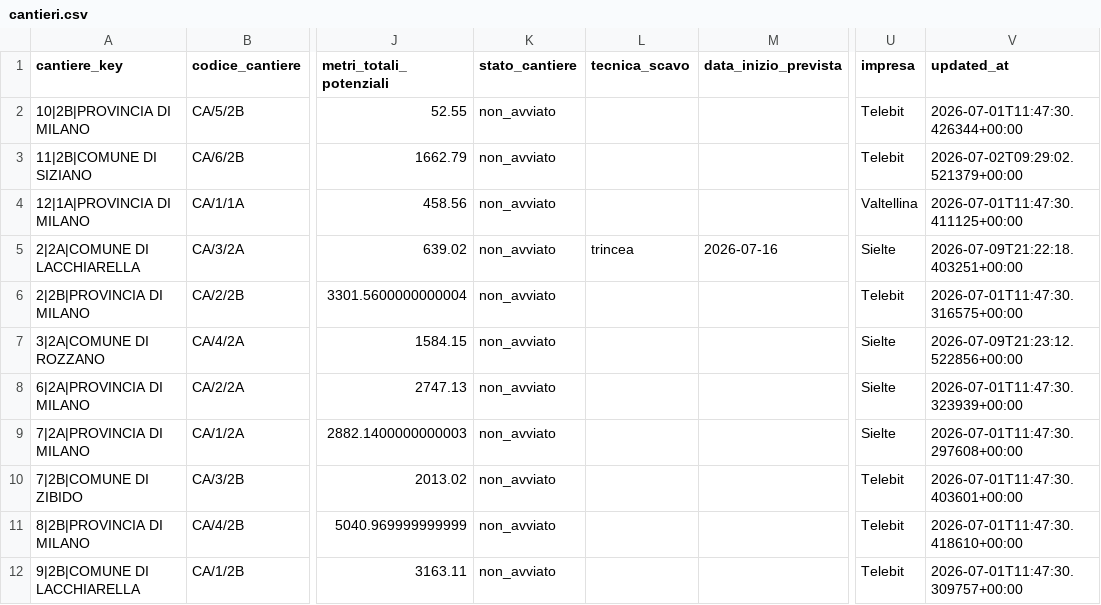
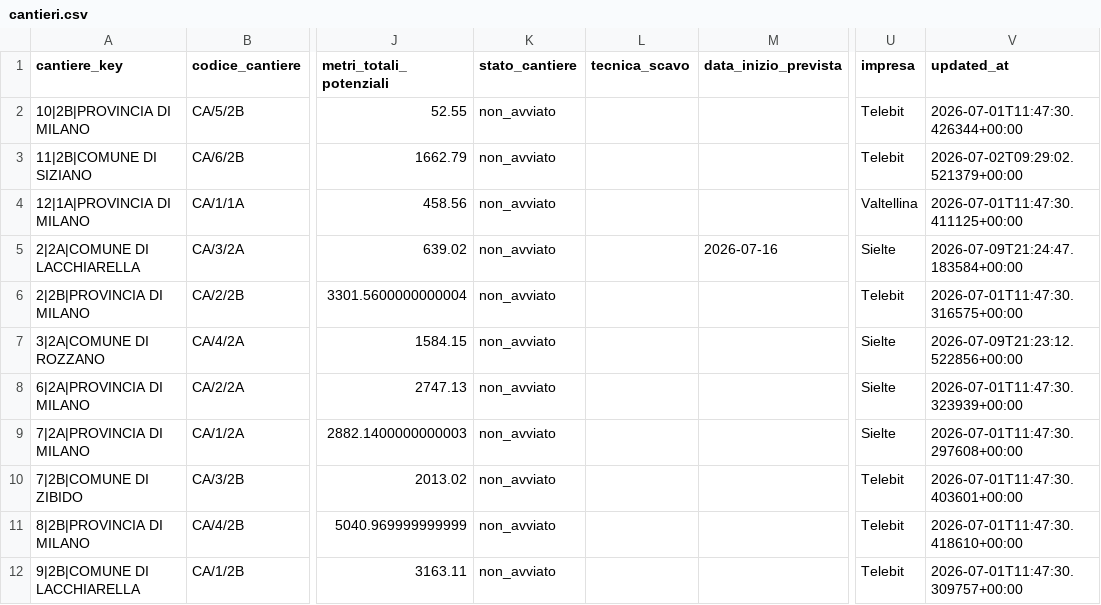
Before and after one commit to ENRI-RDS/dashboard, a CSV file: cantieri.csv, drawn as a sheet; only a part is shown, gaps mark what is left out; the diff names each change by its address in the sheet, - before the commit and + after, or states it on an @@ line.

Commit message:
Auto-update cantieri.csv via approvazione admin [skip ci]

```diff
--- a/cantieri.csv
+++ b/cantieri.csv
-L5 (tecnica_scavo): trincea
+L5 (tecnica_scavo): (empty)
-V5 (updated_at): 2026-07-09T21:22:18.403251+00:00
+V5 (updated_at): 2026-07-09T21:24:47.183584+00:00
```
